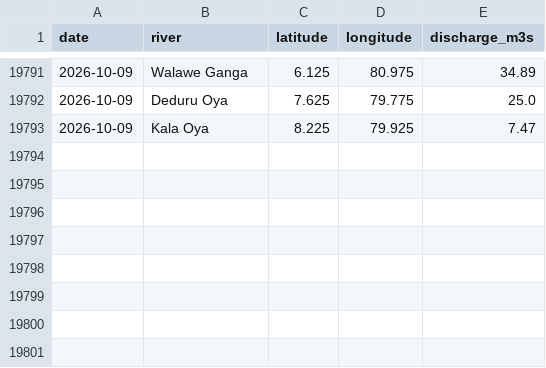
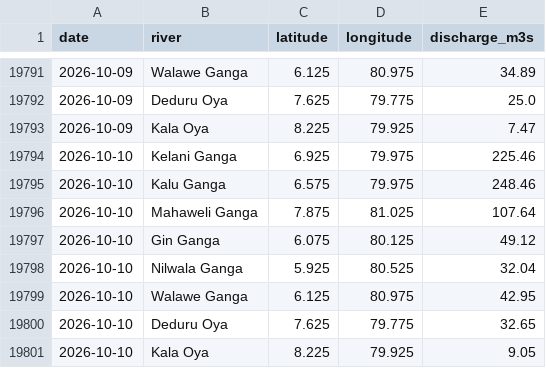
Before and after one commit to dhananjaya-hbc/lanka-data-tracker, a CSV file: data/river_discharge.csv, drawn as a sheet; only a part is shown, gaps mark what is left out.

Commit message:
data: river discharge update 2026-10-11

```diff
--- a/data/river_discharge.csv
+++ b/data/river_discharge.csv
@@ -19793 +19793,9 @@ date,river,latitude,longitude,discharge_m3s
 2026-10-09,Kala Oya,8.225,79.925,7.47
+2026-10-10,Kelani Ganga,6.925,79.975,225.46
+2026-10-10,Kalu Ganga,6.575,79.975,248.46
+2026-10-10,Mahaweli Ganga,7.875,81.025,107.64
+2026-10-10,Gin Ganga,6.075,80.125,49.12
+2026-10-10,Nilwala Ganga,5.925,80.525,32.04
+2026-10-10,Walawe Ganga,6.125,80.975,42.95
+2026-10-10,Deduru Oya,7.625,79.775,32.65
+2026-10-10,Kala Oya,8.225,79.925,9.05
```
